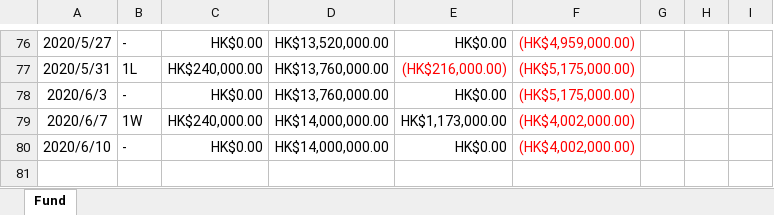
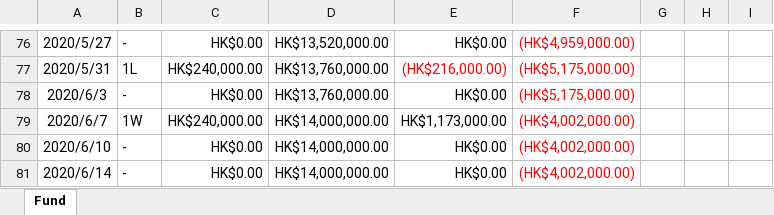
Before and after one commit to WagJK/horse-reports, an Excel workbook: convert/Horse Fund Balance (2019-2020).xlsm, sheet Fund, drawn as a sheet; only a part is shown, gaps mark what is left out; values as stored, in another font and other column widths than the file's, no borders; charts and pictures and table styles not drawn; the diff names each change by its address in the sheet, - before the commit and + after, or states it on an @@ line.

Commit message:
convert 6.14

```diff
--- a/convert/Horse Fund Balance (2019-2020).xlsm (sheet Fund)
+++ b/convert/Horse Fund Balance (2019-2020).xlsm (sheet Fund)
+row 81: 2020/6/14 | - | HK$0.00 | HK$14,000,000.00 | HK$0.00 | (HK$4,002,000.00)
```
Also changed, not shown: charts or pictures, 3 other files.
